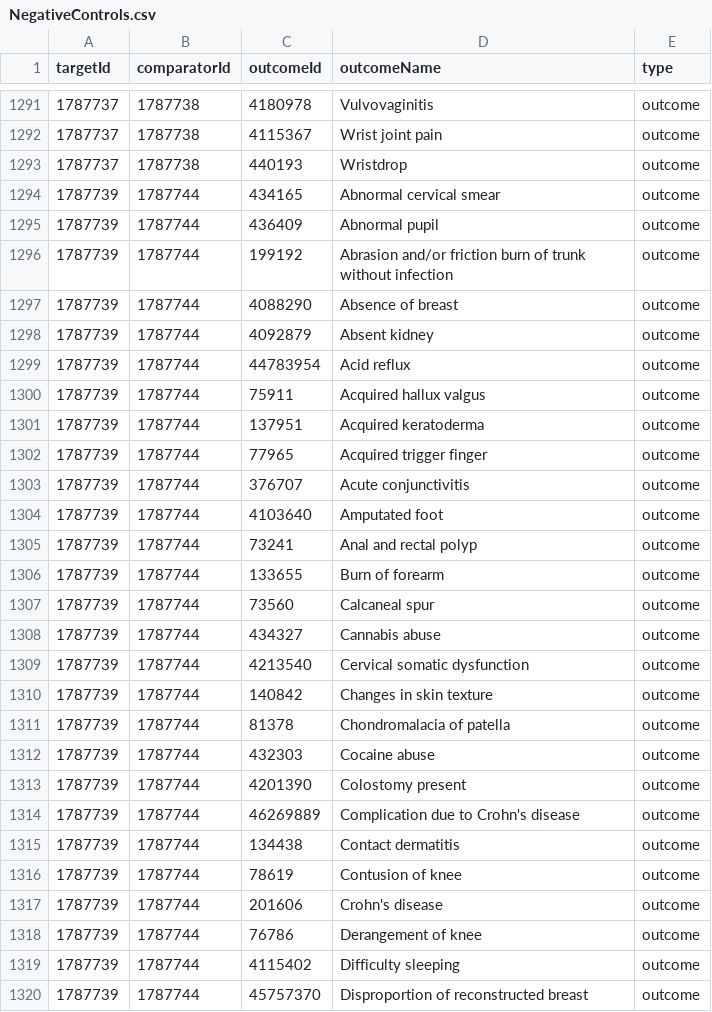
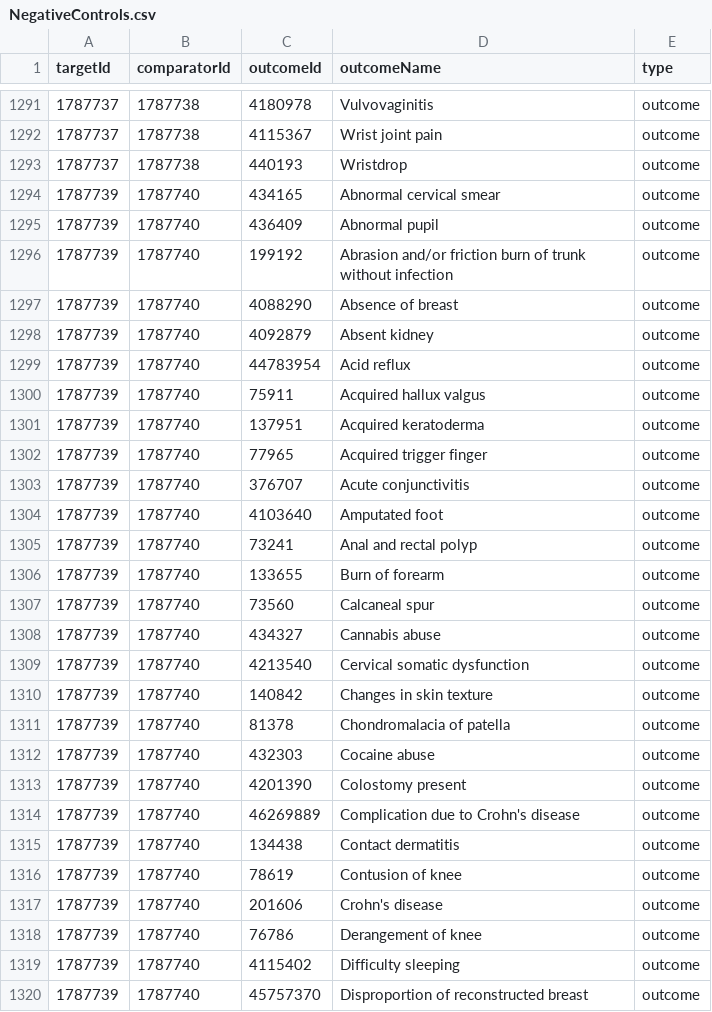
Before and after one commit to dr-you-group/TroyHira, a CSV file: inst/settings/NegativeControls.csv, drawn as a sheet; only a part is shown, gaps mark what is left out; the diff covers the shown part only.

```diff
--- a/inst/settings/NegativeControls.csv
+++ b/inst/settings/NegativeControls.csv
@@ -1293,28 +1293,28 @@ targetId,comparatorId,outcomeId,outcomeName,type
 1787737,1787738,440193,Wristdrop,outcome
-1787739,1787744,434165,Abnormal cervical smear,outcome
-1787739,1787744,436409,Abnormal pupil,outcome
-1787739,1787744,199192,Abrasion and/or friction burn of trunk without infection,outcome
-1787739,1787744,4088290,Absence of breast,outcome
-1787739,1787744,4092879,Absent kidney,outcome
-1787739,1787744,44783954,Acid reflux,outcome
-1787739,1787744,75911,Acquired hallux valgus,outcome
-1787739,1787744,137951,Acquired keratoderma,outcome
-1787739,1787744,77965,Acquired trigger finger,outcome
-1787739,1787744,376707,Acute conjunctivitis,outcome
-1787739,1787744,4103640,Amputated foot,outcome
-1787739,1787744,73241,Anal and rectal polyp,outcome
-1787739,1787744,133655,Burn of forearm,outcome
-1787739,1787744,73560,Calcaneal spur,outcome
-1787739,1787744,434327,Cannabis abuse,outcome
-1787739,1787744,4213540,Cervical somatic dysfunction,outcome
-1787739,1787744,140842,Changes in skin texture,outcome
-1787739,1787744,81378,Chondromalacia of patella,outcome
-1787739,1787744,432303,Cocaine abuse,outcome
-1787739,1787744,4201390,Colostomy present,outcome
-1787739,1787744,46269889,Complication due to Crohn's disease,outcome
-1787739,1787744,134438,Contact dermatitis,outcome
-1787739,1787744,78619,Contusion of knee,outcome
-1787739,1787744,201606,Crohn's disease,outcome
-1787739,1787744,76786,Derangement of knee,outcome
-1787739,1787744,4115402,Difficulty sleeping,outcome
-1787739,1787744,45757370,Disproportion of reconstructed breast,outcome
+1787739,1787740,434165,Abnormal cervical smear,outcome
+1787739,1787740,436409,Abnormal pupil,outcome
+1787739,1787740,199192,Abrasion and/or friction burn of trunk without infection,outcome
+1787739,1787740,4088290,Absence of breast,outcome
+1787739,1787740,4092879,Absent kidney,outcome
+1787739,1787740,44783954,Acid reflux,outcome
+1787739,1787740,75911,Acquired hallux valgus,outcome
+1787739,1787740,137951,Acquired keratoderma,outcome
+1787739,1787740,77965,Acquired trigger finger,outcome
+1787739,1787740,376707,Acute conjunctivitis,outcome
+1787739,1787740,4103640,Amputated foot,outcome
+1787739,1787740,73241,Anal and rectal polyp,outcome
+1787739,1787740,133655,Burn of forearm,outcome
+1787739,1787740,73560,Calcaneal spur,outcome
+1787739,1787740,434327,Cannabis abuse,outcome
+1787739,1787740,4213540,Cervical somatic dysfunction,outcome
+1787739,1787740,140842,Changes in skin texture,outcome
+1787739,1787740,81378,Chondromalacia of patella,outcome
+1787739,1787740,432303,Cocaine abuse,outcome
+1787739,1787740,4201390,Colostomy present,outcome
+1787739,1787740,46269889,Complication due to Crohn's disease,outcome
+1787739,1787740,134438,Contact dermatitis,outcome
+1787739,1787740,78619,Contusion of knee,outcome
+1787739,1787740,201606,Crohn's disease,outcome
+1787739,1787740,76786,Derangement of knee,outcome
+1787739,1787740,4115402,Difficulty sleeping,outcome
+1787739,1787740,45757370,Disproportion of reconstructed breast,outcome
```
Also changed, not shown: 49 edited cells elsewhere in this file, inst/Cohorts.csv, inst/settings/TargetComparatorList.csv, 3 other files.
